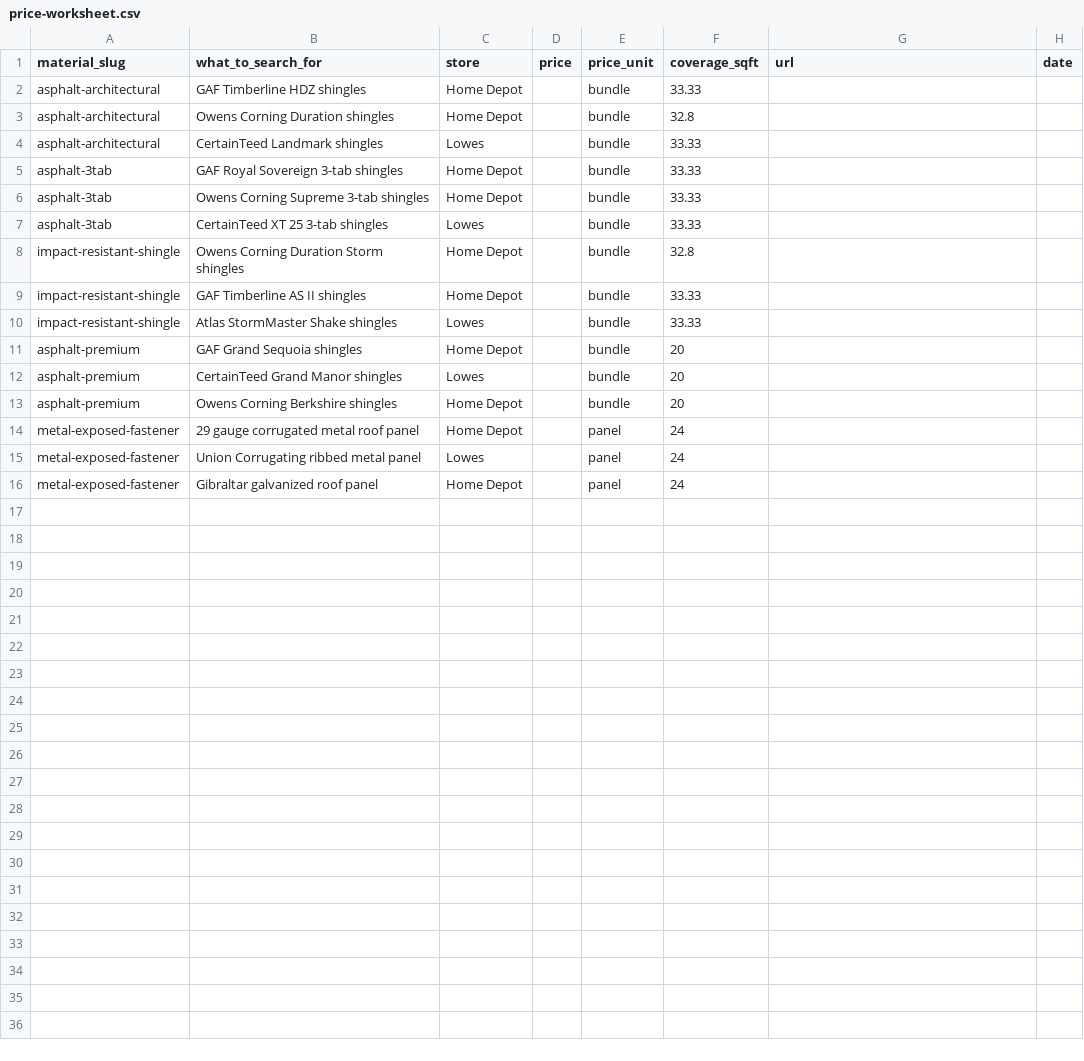
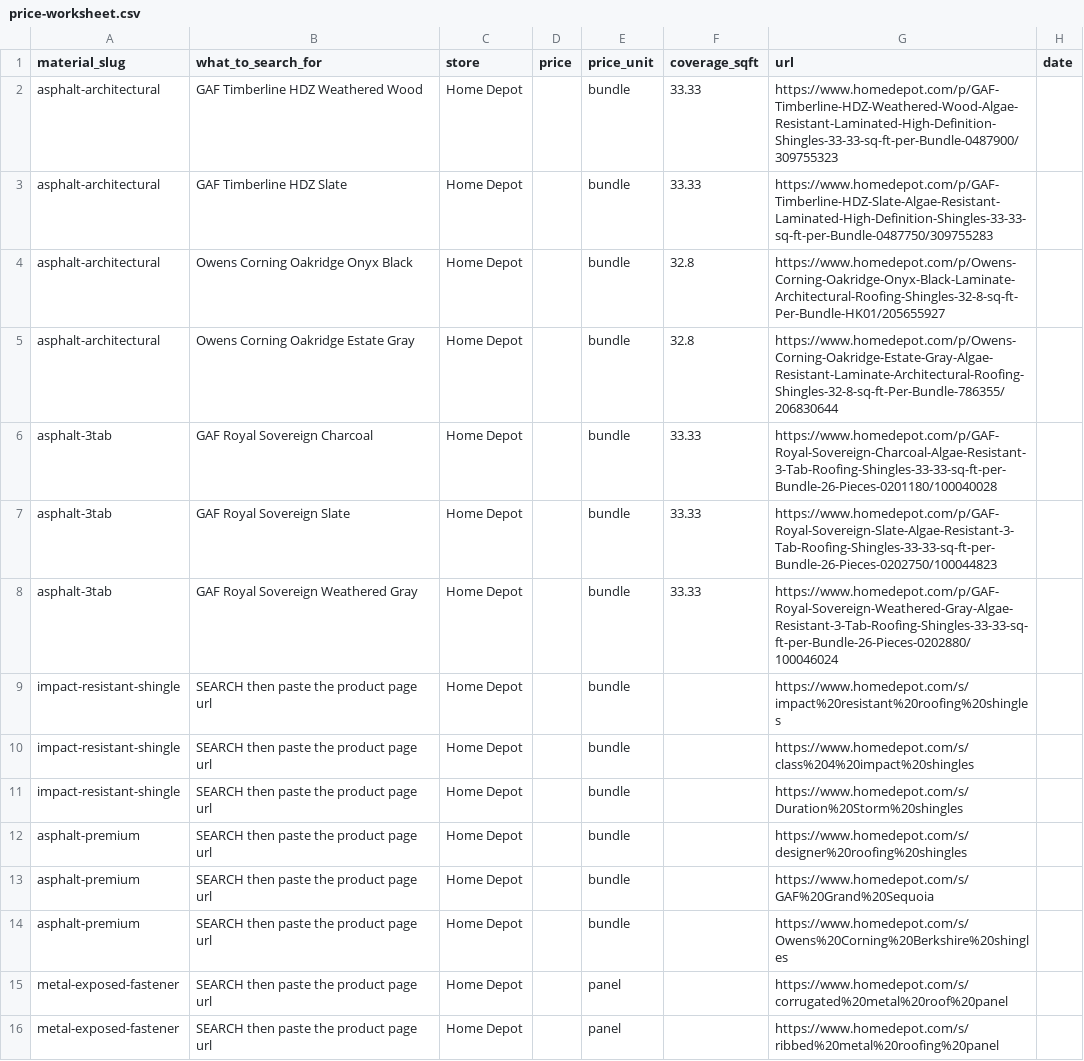
Before and after one commit to nileshpatil30/WordPress, a CSV file: data/price-worksheet.csv, drawn as a sheet.

```diff
--- a/data/price-worksheet.csv
+++ b/data/price-worksheet.csv
@@ -1,16 +1,16 @@
 material_slug,what_to_search_for,store,price,price_unit,coverage_sqft,url,date
-asphalt-architectural,GAF Timberline HDZ shingles,Home Depot,,bundle,33.33,,
-asphalt-architectural,Owens Corning Duration shingles,Home Depot,,bundle,32.8,,
-asphalt-architectural,CertainTeed Landmark shingles,Lowes,,bundle,33.33,,
-asphalt-3tab,GAF Royal Sovereign 3-tab shingles,Home Depot,,bundle,33.33,,
-asphalt-3tab,Owens Corning Supreme 3-tab shingles,Home Depot,,bundle,33.33,,
-asphalt-3tab,CertainTeed XT 25 3-tab shingles,Lowes,,bundle,33.33,,
-impact-resistant-shingle,Owens Corning Duration Storm shingles,Home Depot,,bundle,32.8,,
-impact-resistant-shingle,GAF Timberline AS II shingles,Home Depot,,bundle,33.33,,
-impact-resistant-shingle,Atlas StormMaster Shake shingles,Lowes,,bundle,33.33,,
-asphalt-premium,GAF Grand Sequoia shingles,Home Depot,,bundle,20,,
-asphalt-premium,CertainTeed Grand Manor shingles,Lowes,,bundle,20,,
-asphalt-premium,Owens Corning Berkshire shingles,Home Depot,,bundle,20,,
-metal-exposed-fastener,29 gauge corrugated metal roof panel,Home Depot,,panel,24,,
-metal-exposed-fastener,Union Corrugating ribbed metal panel,Lowes,,panel,24,,
-metal-exposed-fastener,Gibraltar galvanized roof panel,Home Depot,,panel,24,,
+asphalt-architectural,GAF Timberline HDZ Weathered Wood,Home Depot,,bundle,33.33,https://www.homedepot.com/p/GAF-Timberline-HDZ-Weathered-Wood-Algae-Resistant-Laminated-High-Definition-Shingles-33-33-sq-ft-per-Bundle-0487900/309755323,
+asphalt-architectural,GAF Timberline HDZ Slate,Home Depot,,bundle,33.33,https://www.homedepot.com/p/GAF-Timberline-HDZ-Slate-Algae-Resistant-Laminated-High-Definition-Shingles-33-33-sq-ft-per-Bundle-0487750/309755283,
+asphalt-architectural,Owens Corning Oakridge Onyx Black,Home Depot,,bundle,32.8,https://www.homedepot.com/p/Owens-Corning-Oakridge-Onyx-Black-Laminate-Architectural-Roofing-Shingles-32-8-sq-ft-Per-Bundle-HK01/205655927,
+asphalt-architectural,Owens Corning Oakridge Estate Gray,Home Depot,,bundle,32.8,https://www.homedepot.com/p/Owens-Corning-Oakridge-Estate-Gray-Algae-Resistant-Laminate-Architectural-Roofing-Shingles-32-8-sq-ft-Per-Bundle-786355/206830644,
+asphalt-3tab,GAF Royal Sovereign Charcoal,Home Depot,,bundle,33.33,https://www.homedepot.com/p/GAF-Royal-Sovereign-Charcoal-Algae-Resistant-3-Tab-Roofing-Shingles-33-33-sq-ft-per-Bundle-26-Pieces-0201180/100040028,
+asphalt-3tab,GAF Royal Sovereign Slate,Home Depot,,bundle,33.33,https://www.homedepot.com/p/GAF-Royal-Sovereign-Slate-Algae-Resistant-3-Tab-Roofing-Shingles-33-33-sq-ft-per-Bundle-26-Pieces-0202750/100044823,
+asphalt-3tab,GAF Royal Sovereign Weathered Gray,Home Depot,,bundle,33.33,https://www.homedepot.com/p/GAF-Royal-Sovereign-Weathered-Gray-Algae-Resistant-3-Tab-Roofing-Shingles-33-33-sq-ft-per-Bundle-26-Pieces-0202880/100046024,
+impact-resistant-shingle,SEARCH then paste the product page url,Home Depot,,bundle,,https://www.homedepot.com/s/impact%20resistant%20roofing%20shingles,
+impact-resistant-shingle,SEARCH then paste the product page url,Home Depot,,bundle,,https://www.homedepot.com/s/class%204%20impact%20shingles,
+impact-resistant-shingle,SEARCH then paste the product page url,Home Depot,,bundle,,https://www.homedepot.com/s/Duration%20Storm%20shingles,
+asphalt-premium,SEARCH then paste the product page url,Home Depot,,bundle,,https://www.homedepot.com/s/designer%20roofing%20shingles,
+asphalt-premium,SEARCH then paste the product page url,Home Depot,,bundle,,https://www.homedepot.com/s/GAF%20Grand%20Sequoia,
+asphalt-premium,SEARCH then paste the product page url,Home Depot,,bundle,,https://www.homedepot.com/s/Owens%20Corning%20Berkshire%20shingles,
+metal-exposed-fastener,SEARCH then paste the product page url,Home Depot,,panel,,https://www.homedepot.com/s/corrugated%20metal%20roof%20panel,
+metal-exposed-fastener,SEARCH then paste the product page url,Home Depot,,panel,,https://www.homedepot.com/s/ribbed%20metal%20roofing%20panel,
```
Also changed, not shown: 2 other files.
